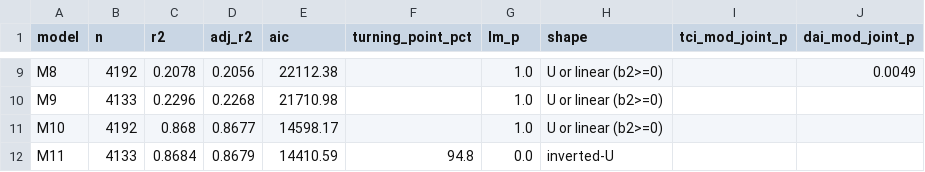
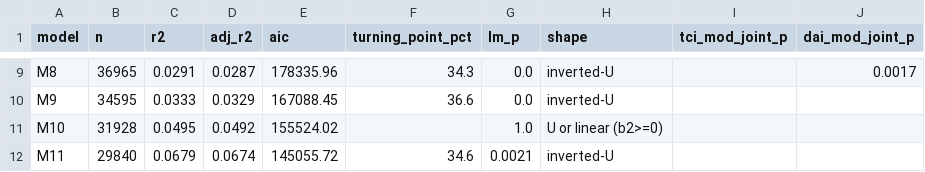
Before and after one commit to thuyhuongctu-cell/my_thesis_phd_candidate_26, a CSV file: p7/replication/results/p7_model_fit.csv, drawn as a sheet; only a part is shown, gaps mark what is left out; the diff covers the shown part only; the diff names each change by its address in the sheet, - before the commit and + after, or states it on an @@ line.

```diff
--- a/p7/replication/results/p7_model_fit.csv
+++ b/p7/replication/results/p7_model_fit.csv
-B9 (n): 4192
+B9 (n): 36965
-C9 (r2): 0.2078
+C9 (r2): 0.0291
-D9 (adj_r2): 0.2056
+D9 (adj_r2): 0.0287
-E9 (aic): 22112.38
+E9 (aic): 178335.96
-F9 (turning_point_pct): (empty)
+F9 (turning_point_pct): 34.3
-G9:G10 (lm_p): 1.0
+G9:G10 (lm_p): 0.0
-H9:H10 (shape): U or linear (b2>=0)
+H9:H10 (shape): inverted-U
-J9 (dai_mod_joint_p): 0.0049
+J9 (dai_mod_joint_p): 0.0017
-B10 (n): 4133
+B10 (n): 34595
-C10 (r2): 0.2296
+C10 (r2): 0.0333
-D10 (adj_r2): 0.2268
+D10 (adj_r2): 0.0329
-E10 (aic): 21710.98
+E10 (aic): 167088.45
-F10 (turning_point_pct): (empty)
+F10 (turning_point_pct): 36.6
-B11 (n): 4192
+B11 (n): 31928
-C11 (r2): 0.868
+C11 (r2): 0.0495
-D11 (adj_r2): 0.8677
+D11 (adj_r2): 0.0492
-E11 (aic): 14598.17
+E11 (aic): 155524.02
-B12 (n): 4133
+B12 (n): 29840
-C12 (r2): 0.8684
+C12 (r2): 0.0679
-D12 (adj_r2): 0.8679
+D12 (adj_r2): 0.0674
-E12 (aic): 14410.59
+E12 (aic): 145055.72
-F12 (turning_point_pct): 94.8
+F12 (turning_point_pct): 34.6
-G12 (lm_p): 0.0
+G12 (lm_p): 0.0021
```
Also changed, not shown: 40 edited cells elsewhere in this file, data_wbes/p7/p7_manifest.csv, data_wbes/p7/p7_variable_log.csv, 6 other files.
